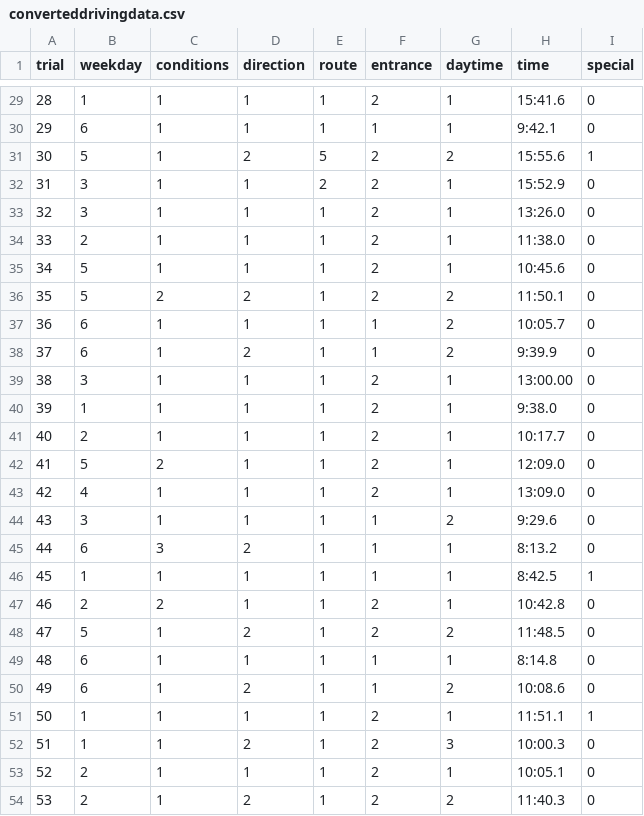
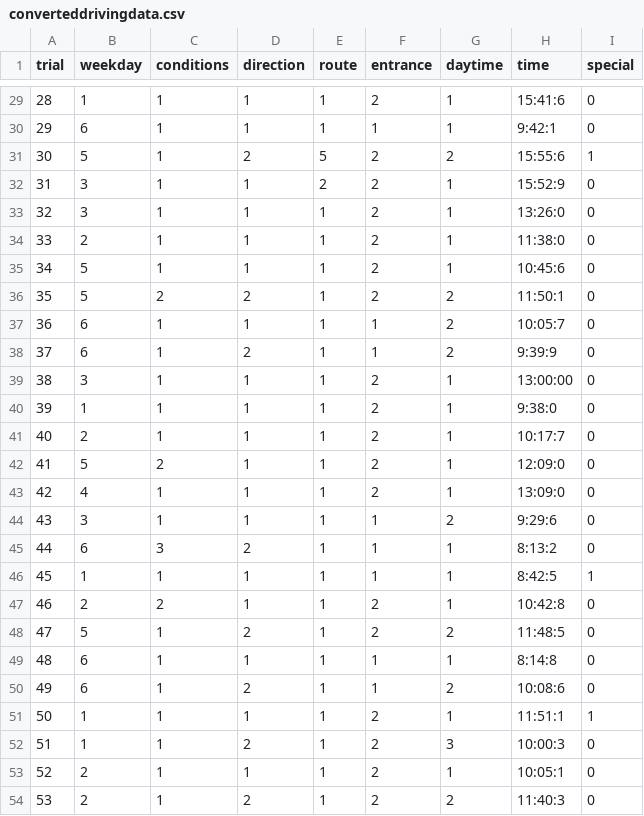
Before and after one commit to nlaky00/schooldrivingdata, a CSV file: converteddrivingdata.csv, drawn as a sheet; only a part is shown, gaps mark what is left out; the diff covers the shown part only.

```diff
--- a/converteddrivingdata.csv
+++ b/converteddrivingdata.csv
@@ -29,26 +29,26 @@ trial,weekday,conditions,direction,route,entrance,daytime,time,special
-28,1,1,1,1,2,1,15:41.6,0
-29,6,1,1,1,1,1,9:42.1,0
-30,5,1,2,5,2,2,15:55.6,1
-31,3,1,1,2,2,1,15:52.9,0
-32,3,1,1,1,2,1,13:26.0,0
-33,2,1,1,1,2,1,11:38.0,0
-34,5,1,1,1,2,1,10:45.6,0
-35,5,2,2,1,2,2,11:50.1,0
-36,6,1,1,1,1,2,10:05.7,0
-37,6,1,2,1,1,2,9:39.9,0
-38,3,1,1,1,2,1,13:00.00,0
-39,1,1,1,1,2,1,9:38.0,0
-40,2,1,1,1,2,1,10:17.7,0
-41,5,2,1,1,2,1,12:09.0,0
-42,4,1,1,1,2,1,13:09.0,0
-43,3,1,1,1,1,2,9:29.6,0
-44,6,3,2,1,1,1,8:13.2,0
-45,1,1,1,1,1,1,8:42.5,1
-46,2,2,1,1,2,1,10:42.8,0
-47,5,1,2,1,2,2,11:48.5,0
-48,6,1,1,1,1,1,8:14.8,0
-49,6,1,2,1,1,2,10:08.6,0
-50,1,1,1,1,2,1,11:51.1,1
-51,1,1,2,1,2,3,10:00.3,0
-52,2,1,1,1,2,1,10:05.1,0
-53,2,1,2,1,2,2,11:40.3,0
+28,1,1,1,1,2,1,15:41:6,0
+29,6,1,1,1,1,1,9:42:1,0
+30,5,1,2,5,2,2,15:55:6,1
+31,3,1,1,2,2,1,15:52:9,0
+32,3,1,1,1,2,1,13:26:0,0
+33,2,1,1,1,2,1,11:38:0,0
+34,5,1,1,1,2,1,10:45:6,0
+35,5,2,2,1,2,2,11:50:1,0
+36,6,1,1,1,1,2,10:05:7,0
+37,6,1,2,1,1,2,9:39:9,0
+38,3,1,1,1,2,1,13:00:00,0
+39,1,1,1,1,2,1,9:38:0,0
+40,2,1,1,1,2,1,10:17:7,0
+41,5,2,1,1,2,1,12:09:0,0
+42,4,1,1,1,2,1,13:09:0,0
+43,3,1,1,1,1,2,9:29:6,0
+44,6,3,2,1,1,1,8:13:2,0
+45,1,1,1,1,1,1,8:42:5,1
+46,2,2,1,1,2,1,10:42:8,0
+47,5,1,2,1,2,2,11:48:5,0
+48,6,1,1,1,1,1,8:14:8,0
+49,6,1,2,1,1,2,10:08:6,0
+50,1,1,1,1,2,1,11:51:1,1
+51,1,1,2,1,2,3,10:00:3,0
+52,2,1,1,1,2,1,10:05:1,0
+53,2,1,2,1,2,2,11:40:3,0
```
Also changed, not shown: 27 edited cells elsewhere in this file.
